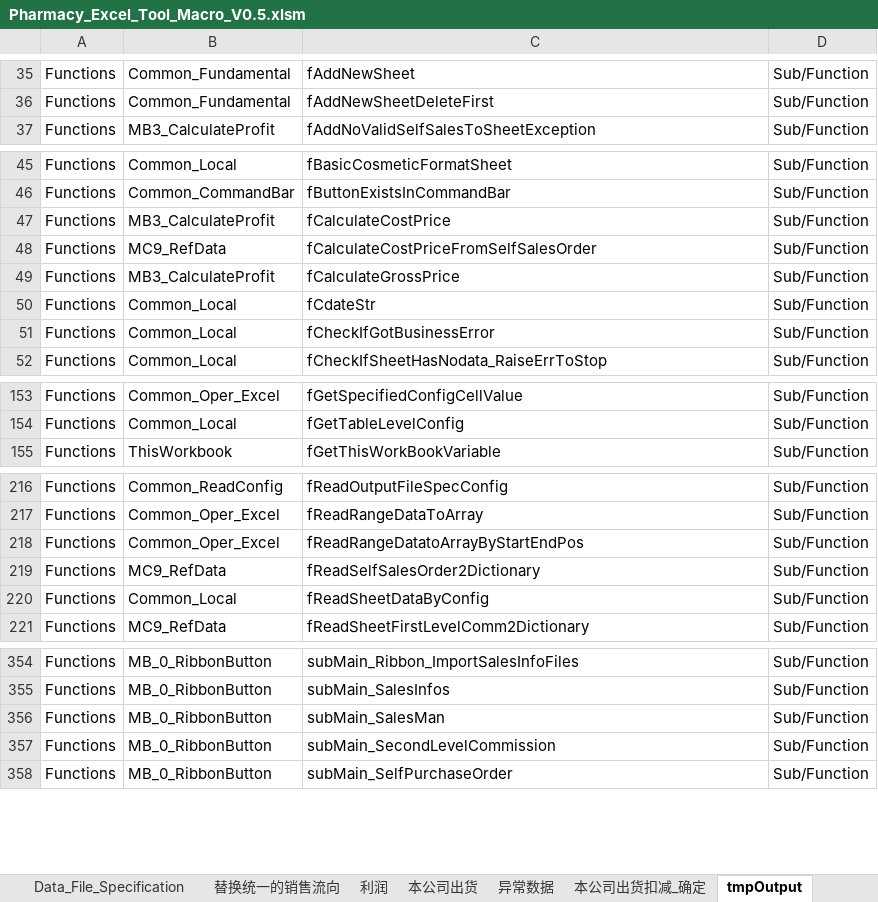
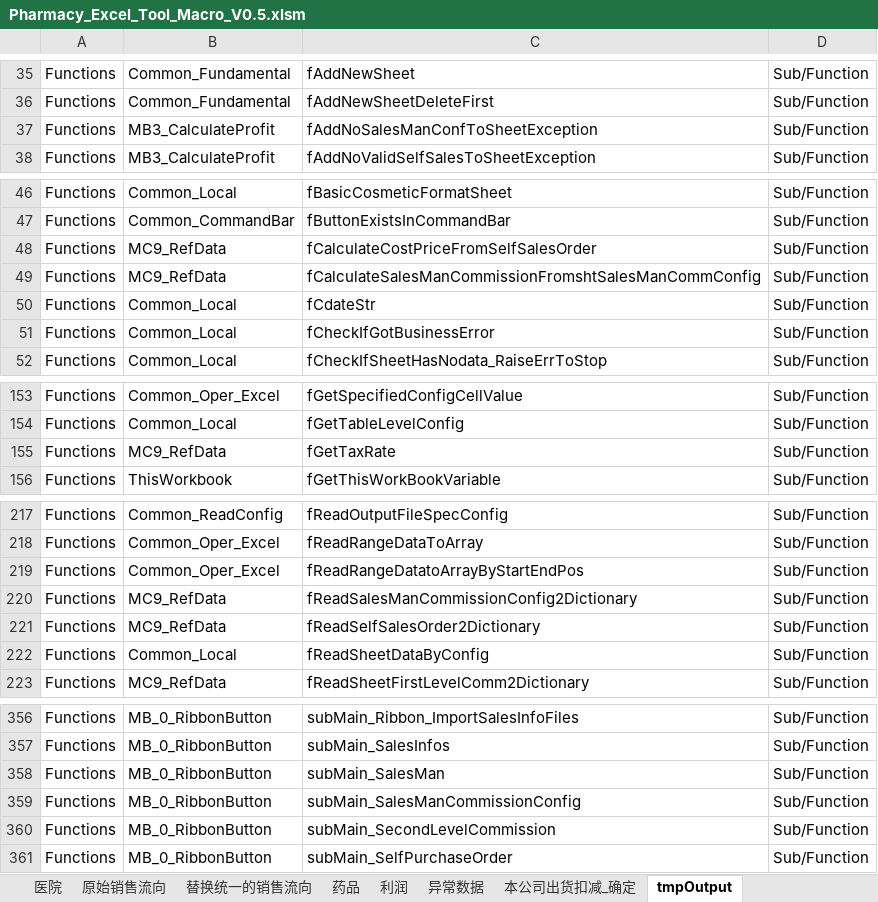
Before and after one commit to Thesaurus0/Pharmacy_Excel_Tool_Macro, an Excel workbook: Pharmacy_Excel_Tool_Macro_V0.5.xlsm, sheet tmpOutput, drawn as a sheet; only a part is shown, gaps mark what is left out; values as stored, in another font and other column widths than the file's, no borders; removed rows and columns are numbered as before the commit, all else as after; the diff names each change by its address in the sheet, - before the commit and + after, or states it on an @@ line.

```diff
--- a/Pharmacy_Excel_Tool_Macro_V0.5.xlsm (sheet tmpOutput)
+++ b/Pharmacy_Excel_Tool_Macro_V0.5.xlsm (sheet tmpOutput)
@@ sheet tab hidden: 本公司出货 @@
@@ sheet tab unhidden: 医院 @@
@@ sheet tab unhidden: 原始销售流向 @@
@@ sheet tab unhidden: 药品 @@
+row 37: Functions | MB3_CalculateProfit | fAddNoSalesManConfToSheetException | Sub/Function
-row 47: Functions | MB3_CalculateProfit | fCalculateCostPrice | Sub/Function
-B49: MB3_CalculateProfit
+B49: MC9_RefData
-C49: fCalculateGrossPrice
+C49: fCalculateSalesManCommissionFromshtSalesManCommConfig
+row 155: Functions | MC9_RefData | fGetTaxRate | Sub/Function
+row 220: Functions | MC9_RefData | fReadSalesManCommissionConfig2Dictionary | Sub/Function
+row 359: Functions | MB_0_RibbonButton | subMain_SalesManCommissionConfig | Sub/Function
```
Also changed, not shown: sheet 利润, sheet 替换统一的销售流向, sheet System_Config, sheet 异常数据, sheet Data_File_Specification, other sheet tabs, charts or pictures, 9 other files.
